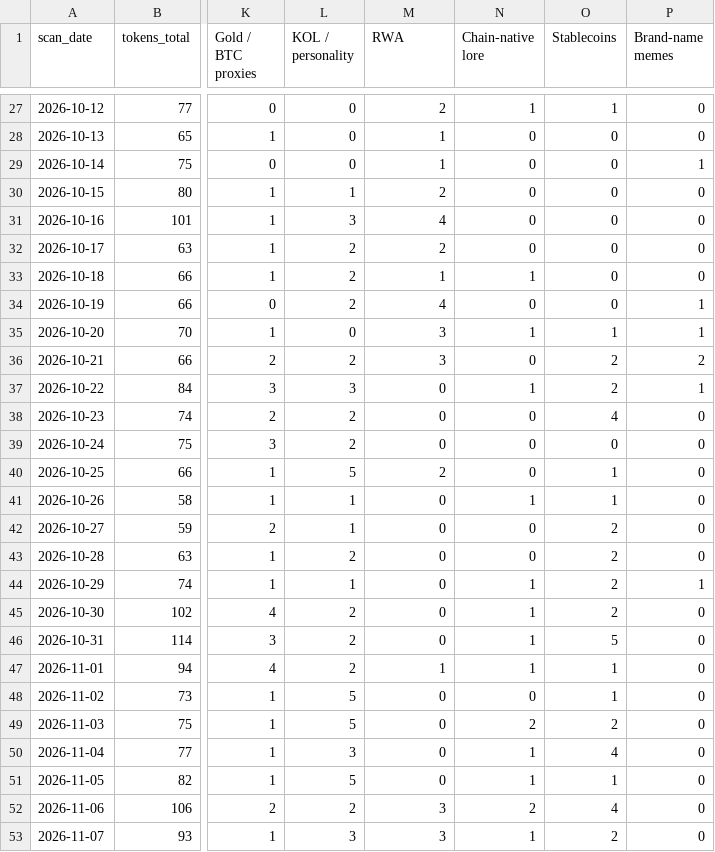
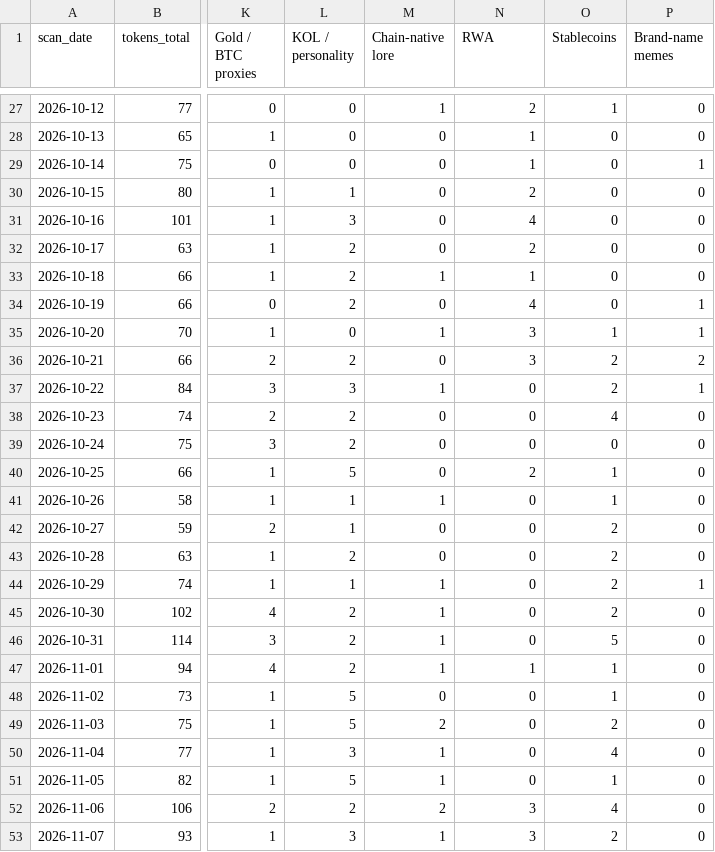
Before and after one commit to hueyyy-eng/moonshot-fetch, a CSV file: site/narrative-log.csv, drawn as a sheet; only a part is shown, gaps mark what is left out; the diff covers the shown part only; the diff names each change by its address in the sheet, - before the commit and + after, or states it on an @@ line.

```diff
--- a/site/narrative-log.csv
+++ b/site/narrative-log.csv
-M1: RWA
+M1: Chain-native lore
-N1: Chain-native lore
+N1: RWA
-M27 (Chain-native lore): 2
+M27 (Chain-native lore): 1
-N27 (RWA): 1
+N27 (RWA): 2
-M28:M29 (Chain-native lore): 1
+M28:M29 (Chain-native lore): 0
-N28:N29 (RWA): 0
+N28:N29 (RWA): 1
-M30 (Chain-native lore): 2
+M30 (Chain-native lore): 0
-N30 (RWA): 0
+N30 (RWA): 2
-M31 (Chain-native lore): 4
+M31 (Chain-native lore): 0
-N31 (RWA): 0
+N31 (RWA): 4
-M32 (Chain-native lore): 2
+M32 (Chain-native lore): 0
-N32 (RWA): 0
+N32 (RWA): 2
-M34 (Chain-native lore): 4
+M34 (Chain-native lore): 0
-N34 (RWA): 0
+N34 (RWA): 4
-M35 (Chain-native lore): 3
+M35 (Chain-native lore): 1
-N35 (RWA): 1
+N35 (RWA): 3
-M36 (Chain-native lore): 3
+M36 (Chain-native lore): 0
-N36 (RWA): 0
+N36 (RWA): 3
-M37 (Chain-native lore): 0
+M37 (Chain-native lore): 1
-N37 (RWA): 1
+N37 (RWA): 0
-M40 (Chain-native lore): 2
+M40 (Chain-native lore): 0
-N40 (RWA): 0
+N40 (RWA): 2
-M41 (Chain-native lore): 0
+M41 (Chain-native lore): 1
-N41 (RWA): 1
+N41 (RWA): 0
-M44:M46 (Chain-native lore): 0
+M44:M46 (Chain-native lore): 1
-N44:N46 (RWA): 1
+N44:N46 (RWA): 0
-M49 (Chain-native lore): 0
+M49 (Chain-native lore): 2
-N49 (RWA): 2
+N49 (RWA): 0
-M50:M51 (Chain-native lore): 0
+M50:M51 (Chain-native lore): 1
-N50:N51 (RWA): 1
+N50:N51 (RWA): 0
-M52 (Chain-native lore): 3
+M52 (Chain-native lore): 2
-N52 (RWA): 2
+N52 (RWA): 3
-M53 (Chain-native lore): 3
+M53 (Chain-native lore): 1
-N53 (RWA): 1
+N53 (RWA): 3
```
Also changed, not shown: 1 added row and 40 edited cells elsewhere in this file, site/daily-lists.csv, site/near-miss-log.csv, 8 other files.
